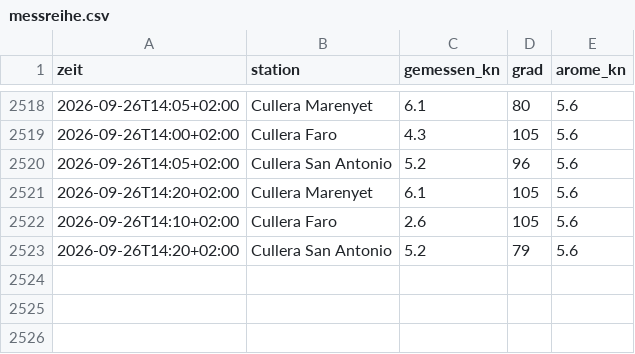
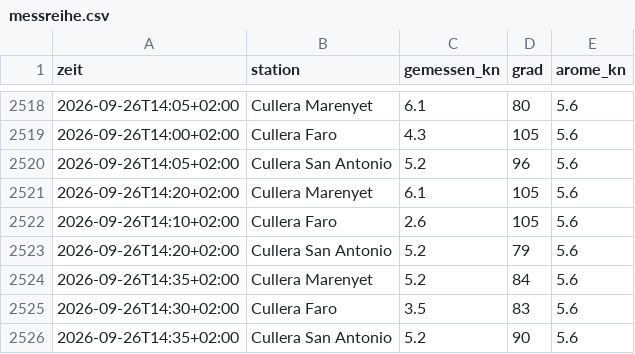
Before and after one commit to TradesByChipsy/cullera-wind-pwa, a CSV file: data/messreihe.csv, drawn as a sheet; only a part is shown, gaps mark what is left out.

```diff
--- a/data/messreihe.csv
+++ b/data/messreihe.csv
@@ -2523 +2523,4 @@ zeit,station,gemessen_kn,grad,arome_kn
 2026-09-26T14:20+02:00,Cullera San Antonio,5.2,79,5.6
+2026-09-26T14:35+02:00,Cullera Marenyet,5.2,84,5.6
+2026-09-26T14:30+02:00,Cullera Faro,3.5,83,5.6
+2026-09-26T14:35+02:00,Cullera San Antonio,5.2,90,5.6
```
Also changed, not shown: 2 other files.
